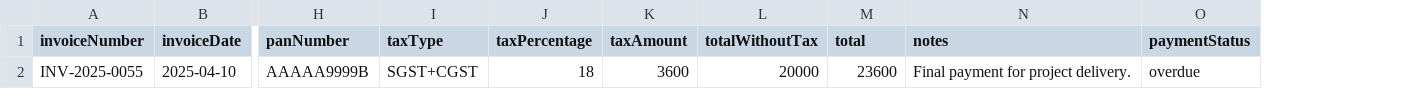
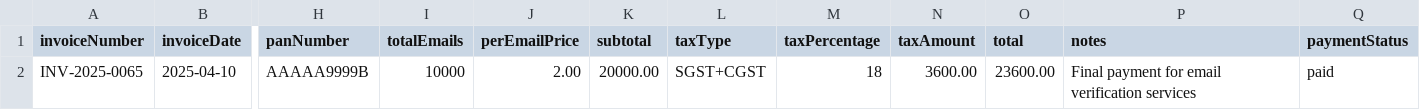
Before and after one commit to Nikhilsethi7668/PanCard, a CSV file: frontend/public/dummyInvoice.csv, drawn as a sheet; only a part is shown, gaps mark what is left out; removed rows and columns are numbered as before the commit, all else as after; the diff names each change by its address in the sheet, - before the commit and + after, or states it on an @@ line.

```diff
--- a/frontend/public/dummyInvoice.csv
+++ b/frontend/public/dummyInvoice.csv
+column I (totalEmails), row 2: 10000
+column J (perEmailPrice), row 2: 2.00
+column K (subtotal), row 2: 20000.00
-column L (totalWithoutTax), row 2: 20000
-A2 (invoiceNumber): INV-2025-0055
+A2 (invoiceNumber): INV-2025-0065
-N2 (taxAmount): 3600
+N2 (taxAmount): 3600.00
-O2 (total): 23600
+O2 (total): 23600.00
-P2 (notes): Final payment for project delivery.
+P2 (notes): Final payment for email verification services
-Q2 (paymentStatus): overdue
+Q2 (paymentStatus): paid
```
Also changed, not shown: 8 other files.
